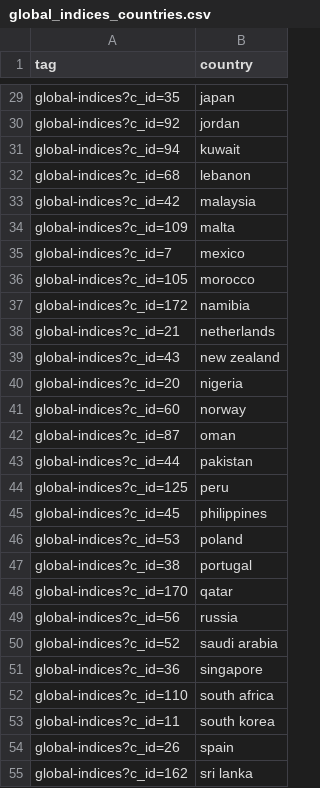
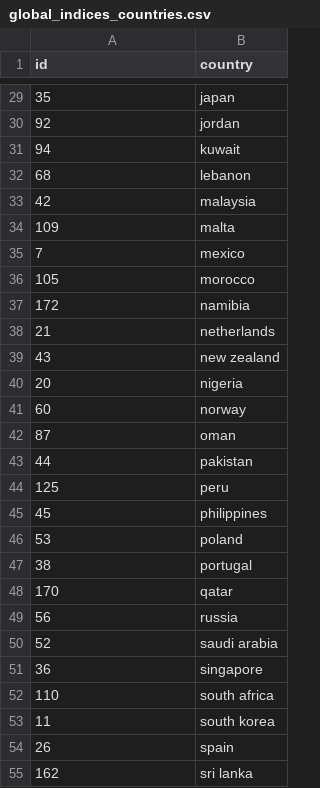
Before and after one commit to alvarobartt/investpy, a CSV file: investpy/resources/indices/global_indices_countries.csv, drawn as a sheet; only a part is shown, gaps mark what is left out; the diff covers the shown part only; the diff names each change by its address in the sheet, - before the commit and + after, or states it on an @@ line.

Commit message:
indices retrieval re-done since there were missing indices #50
- indices.csv has been generated again due to bad indexing errors in Investing.com
- retrieval function has been modified so to retrieve all the possible indices by filters (which appears to be working)
- now instead of 6.609 indices, there are 7.797
- class attribute has been added to indices based on the filtering applied
- global_indices_countries.csv file now just has both the name and the id of the countries not the full tag and the name.

```diff
--- a/investpy/resources/indices/global_indices_countries.csv
+++ b/investpy/resources/indices/global_indices_countries.csv
-A1: tag
+A1: id
-A29 (id): global-indices?c_id=35
+A29 (id): 35
-A30 (id): global-indices?c_id=92
+A30 (id): 92
-A31 (id): global-indices?c_id=94
+A31 (id): 94
-A32 (id): global-indices?c_id=68
+A32 (id): 68
-A33 (id): global-indices?c_id=42
+A33 (id): 42
-A34 (id): global-indices?c_id=109
+A34 (id): 109
-A35 (id): global-indices?c_id=7
+A35 (id): 7
-A36 (id): global-indices?c_id=105
+A36 (id): 105
-A37 (id): global-indices?c_id=172
+A37 (id): 172
-A38 (id): global-indices?c_id=21
+A38 (id): 21
-A39 (id): global-indices?c_id=43
+A39 (id): 43
-A40 (id): global-indices?c_id=20
+A40 (id): 20
-A41 (id): global-indices?c_id=60
+A41 (id): 60
-A42 (id): global-indices?c_id=87
+A42 (id): 87
-A43 (id): global-indices?c_id=44
+A43 (id): 44
-A44 (id): global-indices?c_id=125
+A44 (id): 125
-A45 (id): global-indices?c_id=45
+A45 (id): 45
-A46 (id): global-indices?c_id=53
+A46 (id): 53
-A47 (id): global-indices?c_id=38
+A47 (id): 38
-A48 (id): global-indices?c_id=170
+A48 (id): 170
-A49 (id): global-indices?c_id=56
+A49 (id): 56
-A50 (id): global-indices?c_id=52
+A50 (id): 52
-A51 (id): global-indices?c_id=36
+A51 (id): 36
-A52 (id): global-indices?c_id=110
+A52 (id): 110
-A53 (id): global-indices?c_id=11
+A53 (id): 11
-A54 (id): global-indices?c_id=26
+A54 (id): 26
-A55 (id): global-indices?c_id=162
+A55 (id): 162
```
Also changed, not shown: 36 edited cells elsewhere in this file, 3 other files.
